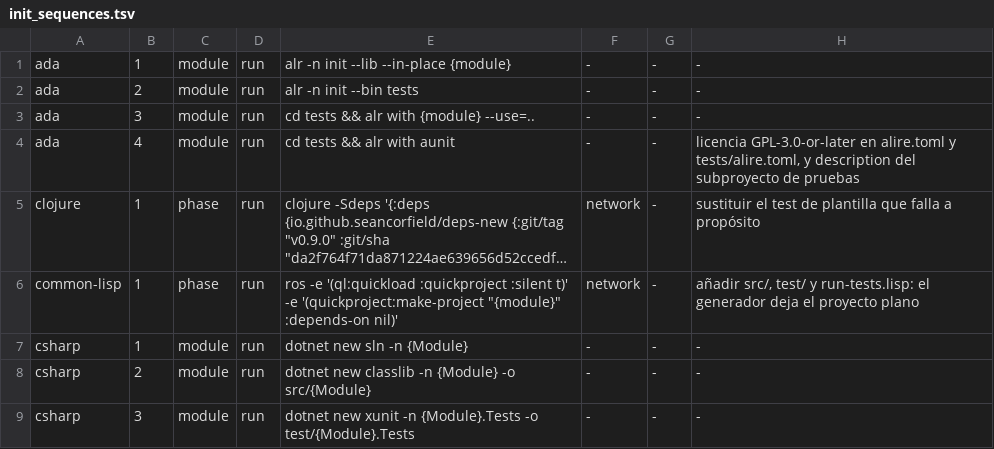
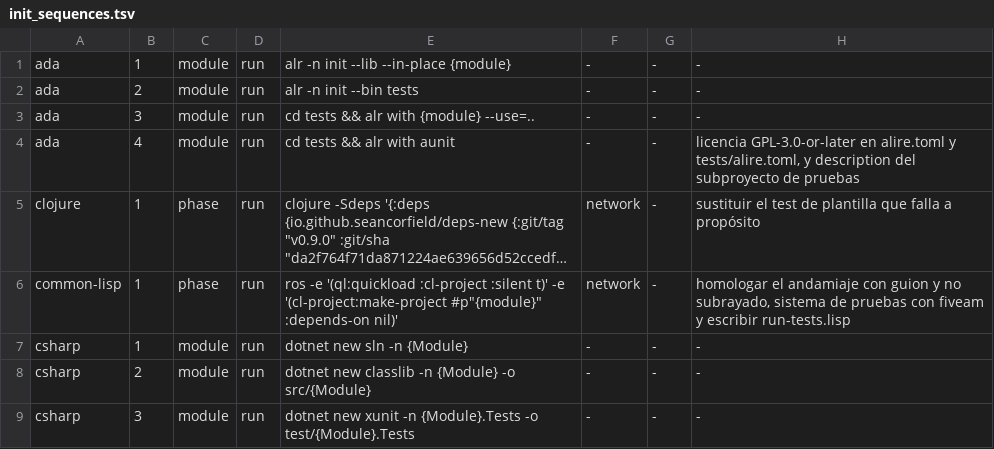
Before and after one commit to yorche3/programming_languages, a TSV file: scripts/data/init_sequences.tsv, drawn as a sheet; only a part is shown; long unchanged cells end in …; the diff names each change by its address in the sheet, - before the commit and + after, or states it on an @@ line.

Commit message:
refactor(glot): update commands, languages and init sequences

```diff
--- a/scripts/data/init_sequences.tsv
+++ b/scripts/data/init_sequences.tsv
-E6: …-e '(ql:quickload :quickproject :silent t)' -e '(quickproject:make-project "{module}" :depends-on nil)'
+E6: …-e '(ql:quickload :cl-project :silent t)' -e '(cl-project:make-project #p"{module}" :depends-on nil)'
-H6: añadir src/, test/ y run-tests.lisp: el generador deja el proyecto plano
+H6: homologar el andamiaje con guion y no subrayado, sistema de pruebas con fiveam y escribir run-tests.lisp
```
Also changed, not shown: scripts/data/languages.tsv, 9 other files.
